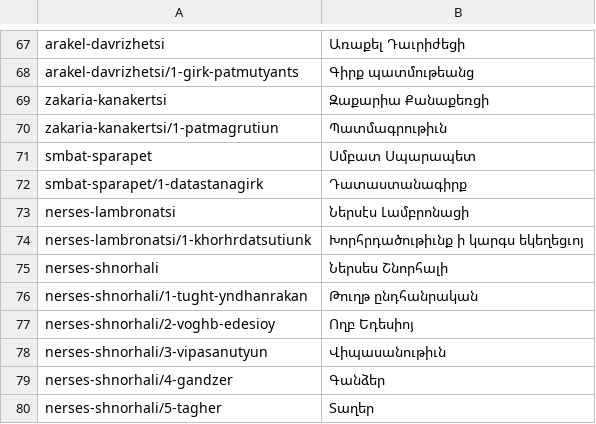
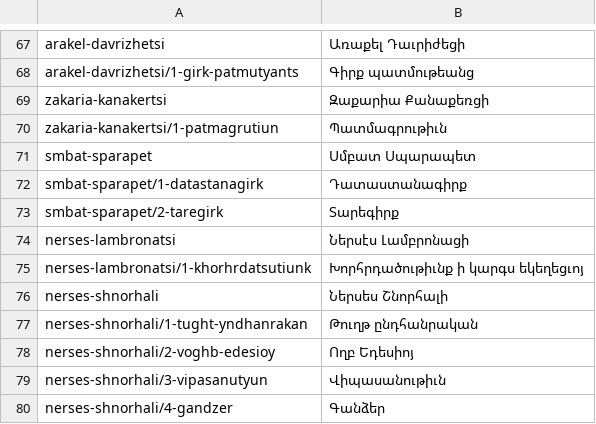
Before and after one commit to serjhnn/nx-gir, a TSV file: books/LIBRARY.tsv, drawn as a sheet; only a part is shown, gaps mark what is left out; the shorter side is filled out with more unchanged rows; the diff names each change by its address in the sheet, - before the commit and + after, or states it on an @@ line.

```diff
--- a/books/LIBRARY.tsv
+++ b/books/LIBRARY.tsv
+row 73: smbat-sparapet/2-taregirk | Տարեգիրք
```
Also changed, not shown: notes/limits.tsv, timeline.tsv, 8 other files.
